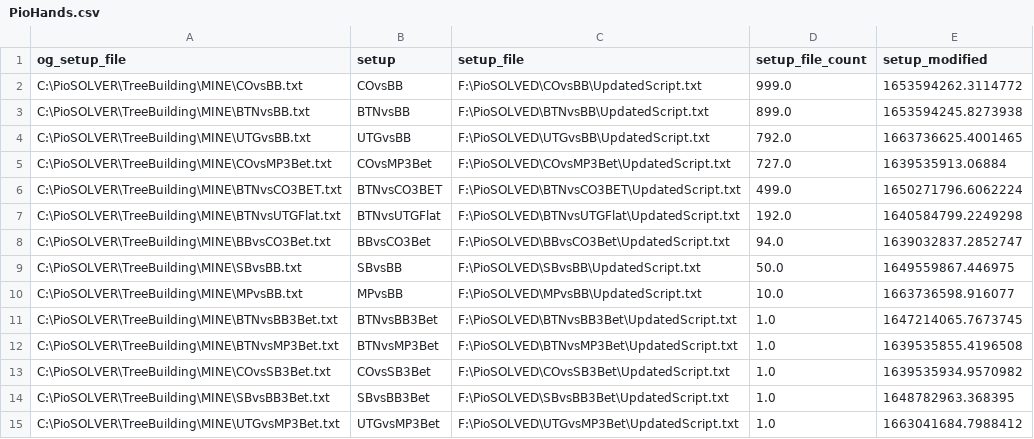
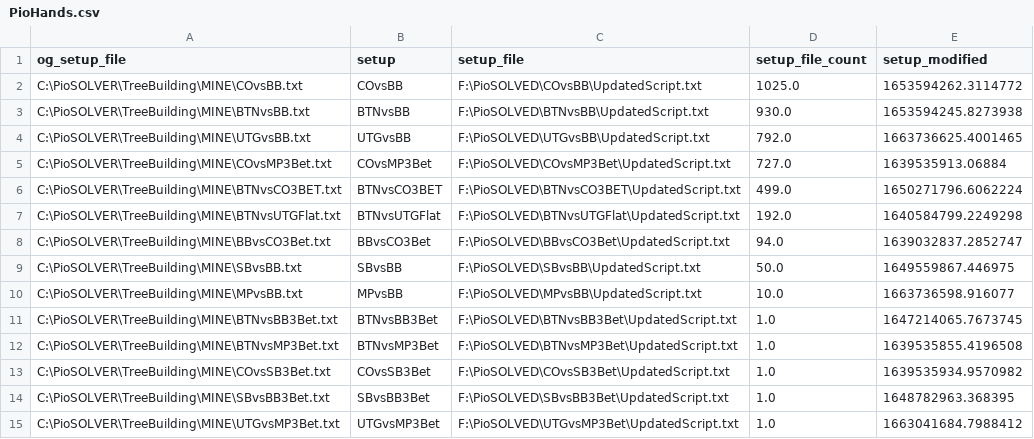
Before and after one commit to BShim92/Public, a CSV file: PioHands.csv, drawn as a sheet.

Commit message:
push

```diff
--- a/PioHands.csv
+++ b/PioHands.csv
@@ -1,4 +1,4 @@
 og_setup_file,setup,setup_file,setup_file_count,setup_modified
-C:\PioSOLVER\TreeBuilding\MINE\COvsBB.txt,COvsBB,F:\PioSOLVED\COvsBB\UpdatedScript.txt,999.0,1653594262.3114772
-C:\PioSOLVER\TreeBuilding\MINE\BTNvsBB.txt,BTNvsBB,F:\PioSOLVED\BTNvsBB\UpdatedScript.txt,899.0,1653594245.8273938
+C:\PioSOLVER\TreeBuilding\MINE\COvsBB.txt,COvsBB,F:\PioSOLVED\COvsBB\UpdatedScript.txt,1025.0,1653594262.3114772
+C:\PioSOLVER\TreeBuilding\MINE\BTNvsBB.txt,BTNvsBB,F:\PioSOLVED\BTNvsBB\UpdatedScript.txt,930.0,1653594245.8273938
 C:\PioSOLVER\TreeBuilding\MINE\UTGvsBB.txt,UTGvsBB,F:\PioSOLVED\UTGvsBB\UpdatedScript.txt,792.0,1663736625.4001465
```
